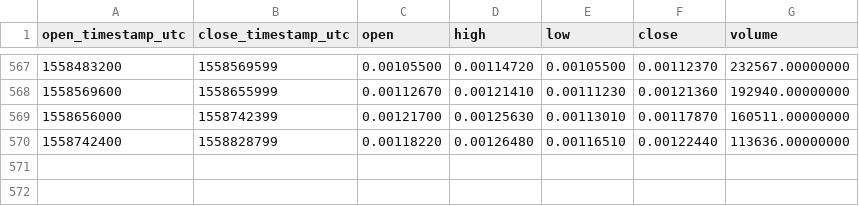
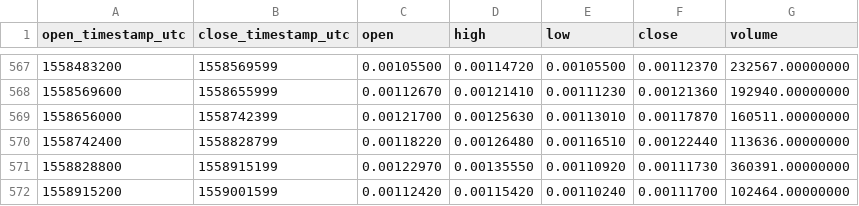
Before and after one commit to cryptobigbro/binance-STORJETH, a CSV file: binance-STORJETH-1d.csv, drawn as a sheet; only a part is shown, gaps mark what is left out.

Commit message:
Update OHLCV data.

```diff
--- a/binance-STORJETH-1d.csv
+++ b/binance-STORJETH-1d.csv
@@ -570 +570,3 @@ open_timestamp_utc,close_timestamp_utc,open,high,low,close,volume
 1558742400,1558828799,0.00118220,0.00126480,0.00116510,0.00122440,113636.00000000
+1558828800,1558915199,0.00122970,0.00135550,0.00110920,0.00111730,360391.00000000
+1558915200,1559001599,0.00112420,0.00115420,0.00110240,0.00111700,102464.00000000
```
Also changed, not shown: 1 other file.
